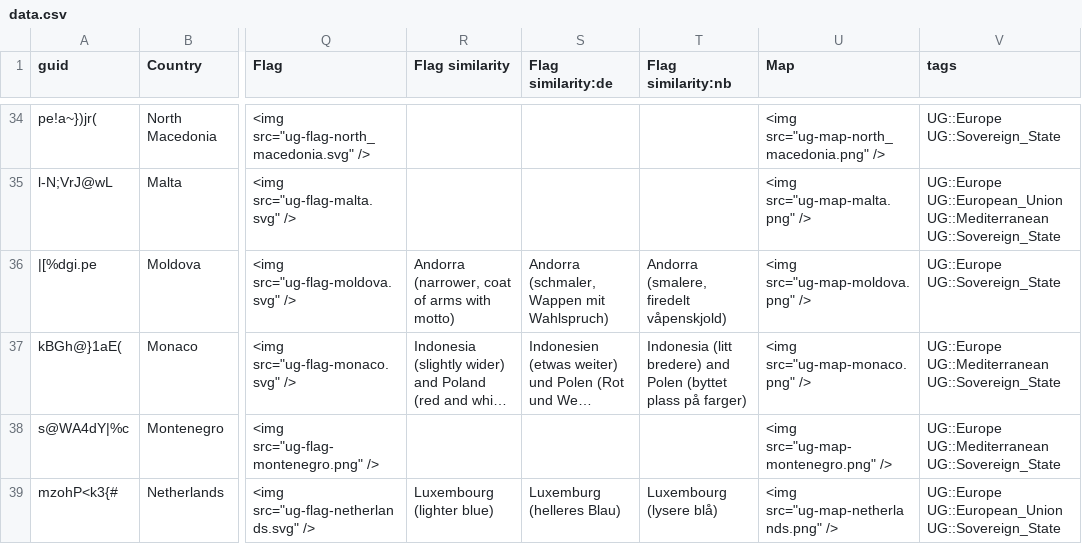
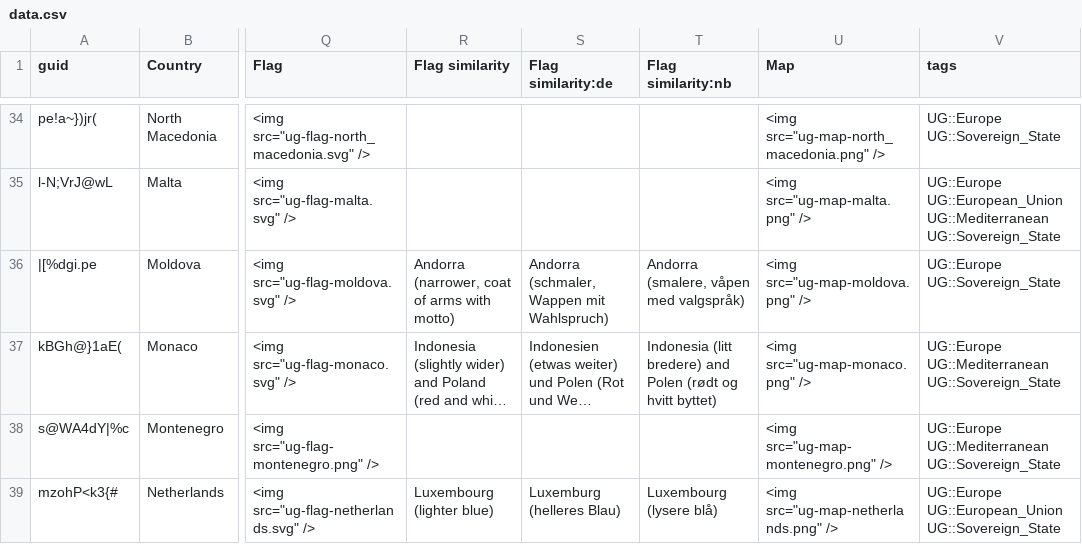
Before and after one commit to anki-geo/ultimate-geography, a CSV file: src/data.csv, drawn as a sheet; only a part is shown, gaps mark what is left out; long unchanged cells end in …; the diff covers the shown part only; the diff names each change by its address in the sheet, - before the commit and + after, or states it on an @@ line.

Commit message:
[nb] Update Norwegian flag hints

```diff
--- a/src/data.csv
+++ b/src/data.csv
-T36 (Flag similarity:nb): Andorra (smalere, firedelt våpenskjold)
+T36 (Flag similarity:nb): Andorra (smalere, våpen med valgspråk)
-T37 (Flag similarity:nb): …and Polen (byttet plass på farger)
+T37 (Flag similarity:nb): …and Polen (rødt og hvitt byttet)
```
Also changed, not shown: 17 edited cells elsewhere in this file.
